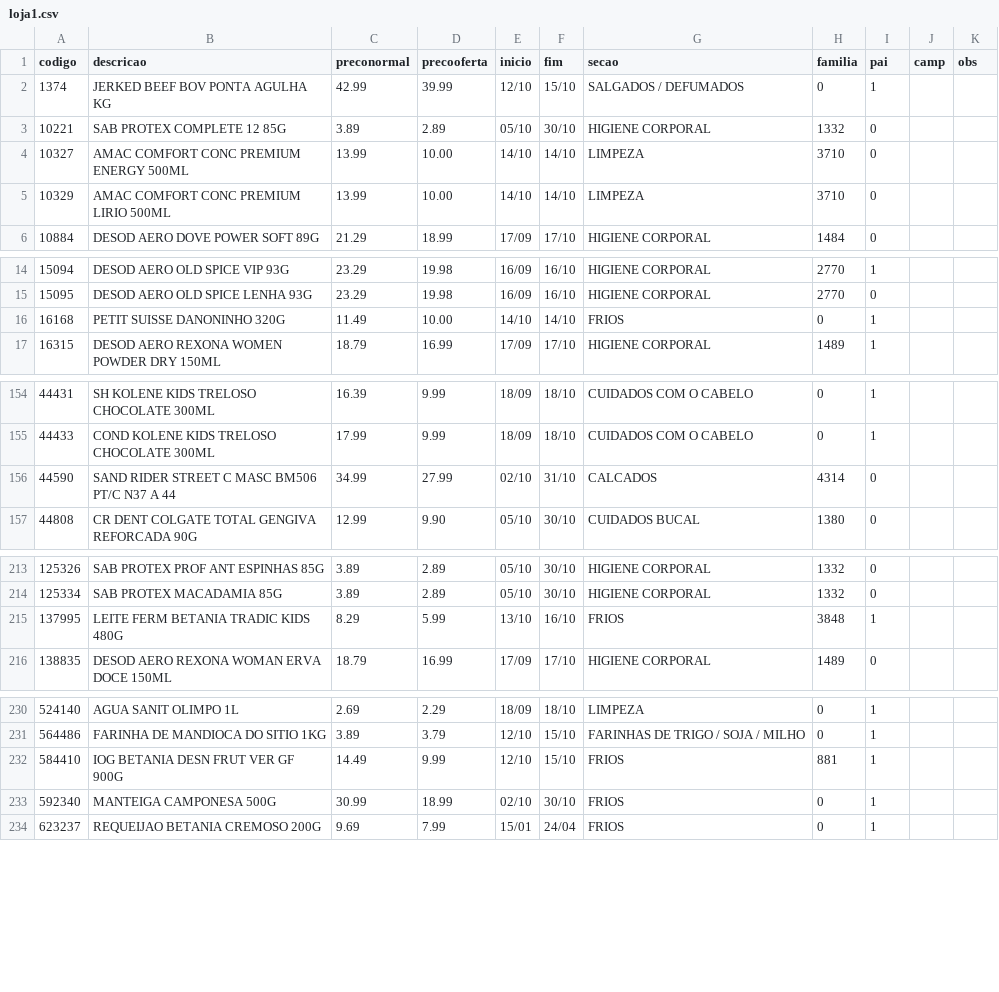
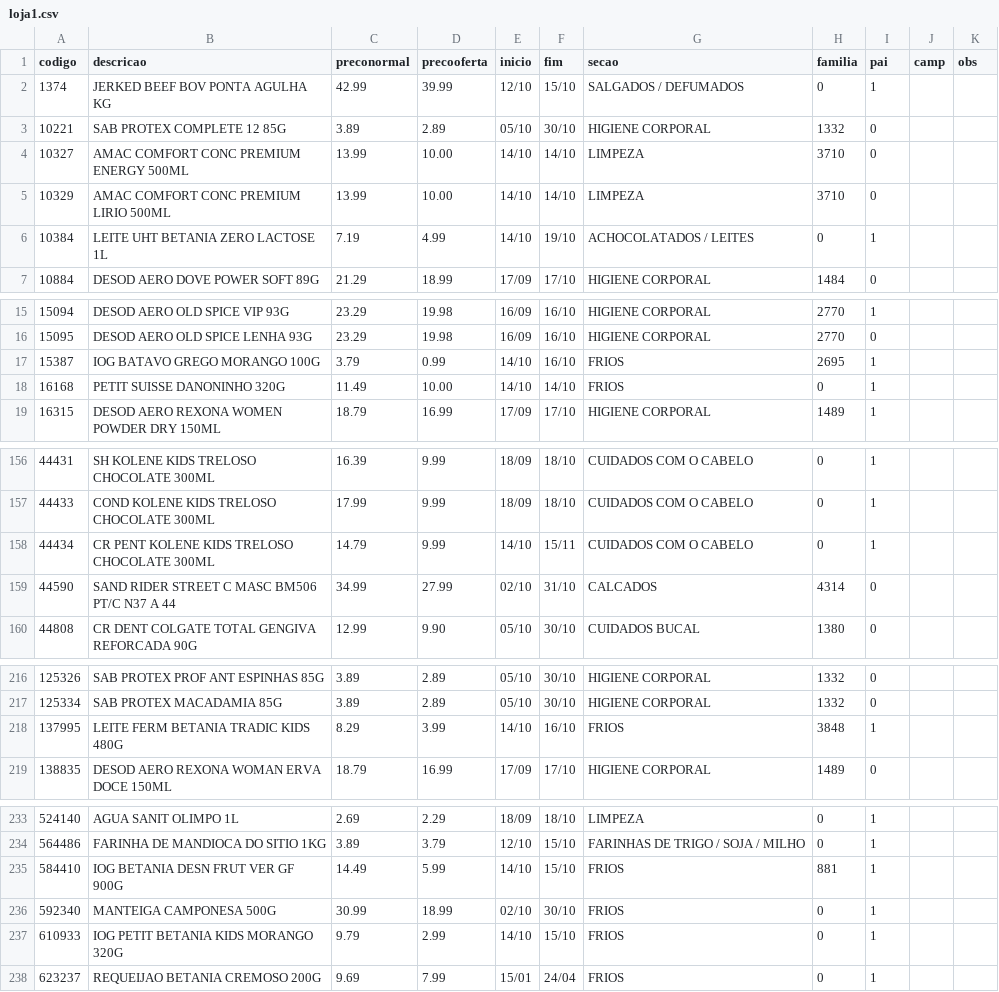
Before and after one commit to luciano504/placas, a CSV file: data/loja1.csv, drawn as a sheet; only a part is shown, gaps mark what is left out; the diff covers the shown part only.

```diff
--- a/data/loja1.csv
+++ b/data/loja1.csv
@@ -5,2 +5,3 @@ codigo,descricao,preconormal,precooferta,inicio,fim,secao,familia,pai,camp,obs
 10329,AMAC COMFORT CONC PREMIUM LIRIO 500ML,13.99,10.00,14/10,14/10,LIMPEZA,3710,0,,
+10384,LEITE UHT BETANIA ZERO LACTOSE 1L,7.19,4.99,14/10,19/10,ACHOCOLATADOS / LEITES,0,1,,
 10884,DESOD AERO DOVE POWER SOFT 89G,21.29,18.99,17/09,17/10,HIGIENE CORPORAL,1484,0,,
@@ -15,2 +16,3 @@ codigo,descricao,preconormal,precooferta,inicio,fim,secao,familia,pai,camp,obs
 15095,DESOD AERO OLD SPICE LENHA 93G,23.29,19.98,16/09,16/10,HIGIENE CORPORAL,2770,0,,
+15387,IOG BATAVO GREGO MORANGO 100G,3.79,0.99,14/10,16/10,FRIOS,2695,1,,
 16168,PETIT SUISSE DANONINHO 320G,11.49,10.00,14/10,14/10,FRIOS,0,1,,
@@ -155,2 +157,3 @@ codigo,descricao,preconormal,precooferta,inicio,fim,secao,familia,pai,camp,obs
 44433,COND KOLENE KIDS TRELOSO CHOCOLATE 300ML,17.99,9.99,18/09,18/10,CUIDADOS COM O CABELO,0,1,,
+44434,CR PENT KOLENE KIDS TRELOSO CHOCOLATE 300ML,14.79,9.99,14/10,15/11,CUIDADOS COM O CABELO,0,1,,
 44590,SAND RIDER STREET C MASC BM506 PT/C N37 A 44,34.99,27.99,02/10,31/10,CALCADOS,4314,0,,
@@ -214,3 +217,3 @@ codigo,descricao,preconormal,precooferta,inicio,fim,secao,familia,pai,camp,obs
 125334,SAB PROTEX MACADAMIA 85G,3.89,2.89,05/10,30/10,HIGIENE CORPORAL,1332,0,,
-137995,LEITE FERM BETANIA TRADIC KIDS 480G,8.29,5.99,13/10,16/10,FRIOS,3848,1,,
+137995,LEITE FERM BETANIA TRADIC KIDS 480G,8.29,3.99,14/10,16/10,FRIOS,3848,1,,
 138835,DESOD AERO REXONA WOMAN ERVA DOCE 150ML,18.79,16.99,17/09,17/10,HIGIENE CORPORAL,1489,0,,
@@ -231,4 +234,5 @@ codigo,descricao,preconormal,precooferta,inicio,fim,secao,familia,pai,camp,obs
 564486,FARINHA DE MANDIOCA DO SITIO 1KG,3.89,3.79,12/10,15/10,FARINHAS DE TRIGO / SOJA / MILHO,0,1,,
-584410,IOG BETANIA DESN FRUT VER GF 900G,14.49,9.99,12/10,15/10,FRIOS,881,1,,
+584410,IOG BETANIA DESN FRUT VER GF 900G,14.49,5.99,14/10,15/10,FRIOS,881,1,,
 592340,MANTEIGA CAMPONESA 500G,30.99,18.99,02/10,30/10,FRIOS,0,1,,
+610933,IOG PETIT BETANIA KIDS MORANGO 320G,9.79,2.99,14/10,15/10,FRIOS,0,1,,
 623237,REQUEIJAO BETANIA CREMOSO 200G,9.69,7.99,15/01,24/04,FRIOS,0,1,,
```
Also changed, not shown: 2 edited cells elsewhere in this file, data/loja2.csv, data/loja3.csv, 5 other files.
